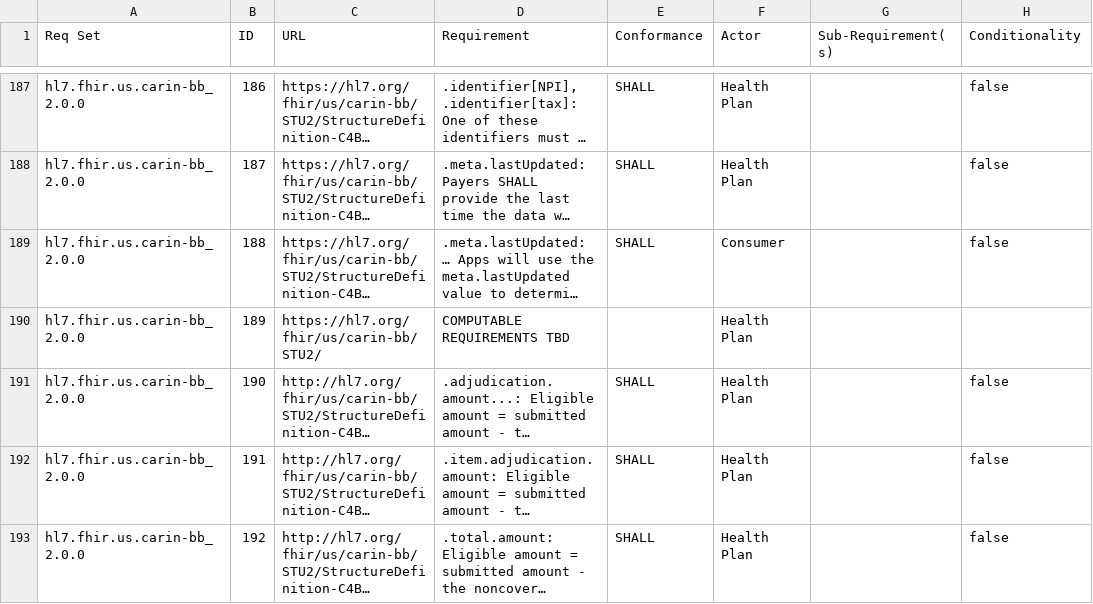
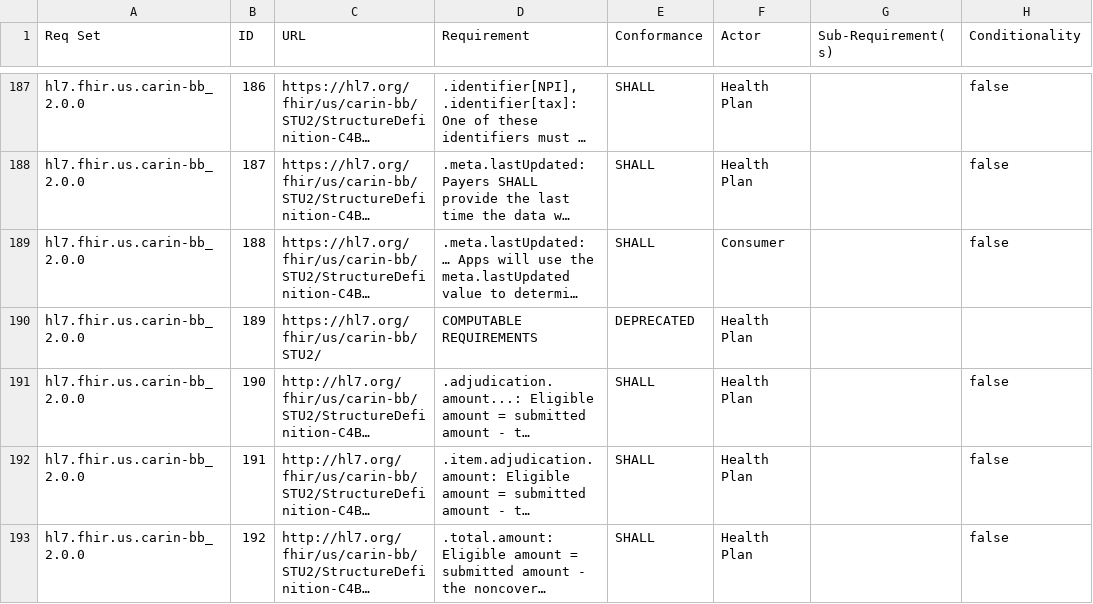
Before and after one commit to inferno-framework/carin-for-blue-button-test-kit, a CSV file: lib/carin_for_blue_button_test_kit/requirements/carin_for_blue_button_test_kit_requirements.csv, drawn as a sheet; only a part is shown, gaps mark what is left out; long unchanged cells end in …; the diff names each change by its address in the sheet, - before the commit and + after, or states it on an @@ line.

```diff
--- a/lib/carin_for_blue_button_test_kit/requirements/carin_for_blue_button_test_kit_requirements.csv
+++ b/lib/carin_for_blue_button_test_kit/requirements/carin_for_blue_button_test_kit_requirements.csv
-D190 (Requirement): COMPUTABLE REQUIREMENTS TBD
+D190 (Requirement): COMPUTABLE REQUIREMENTS
-E190 (Conformance): (empty)
+E190 (Conformance): DEPRECATED
```
Also changed, not shown: lib/carin_for_blue_button_test_kit/requirements/generated/carin_for_blue_button_test_kit_requirements_coverage.csv, 4 other files.
